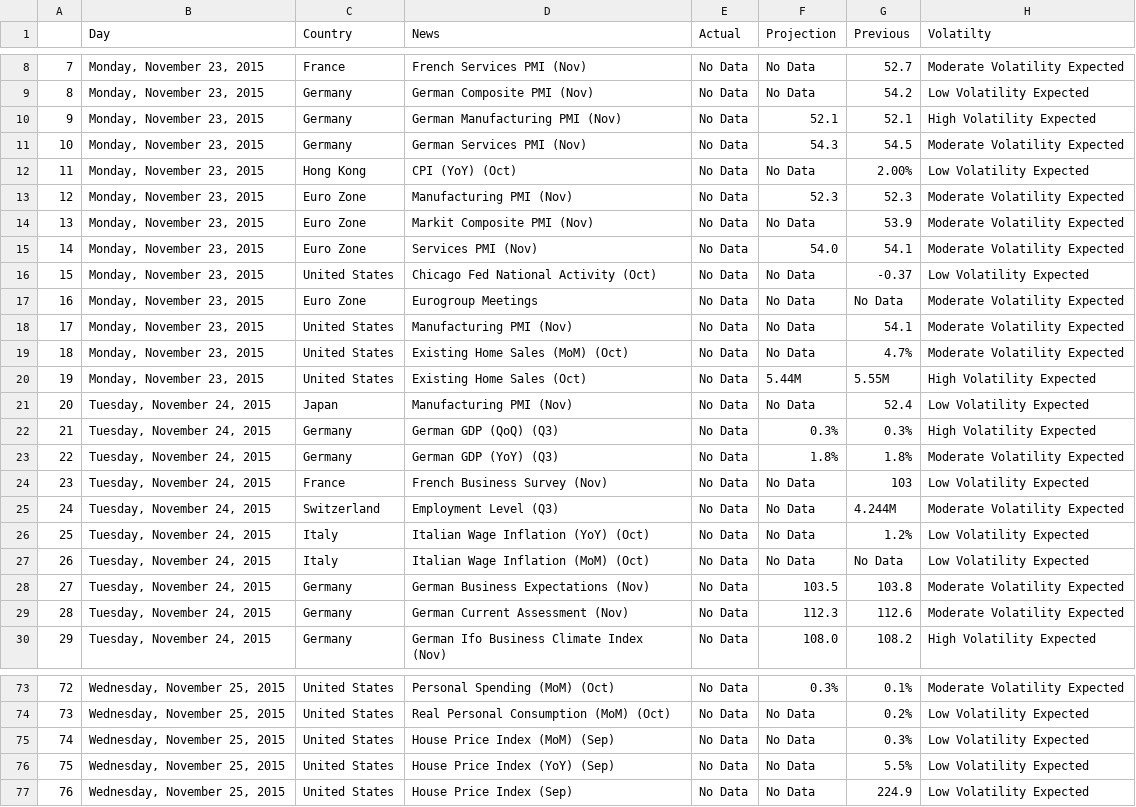
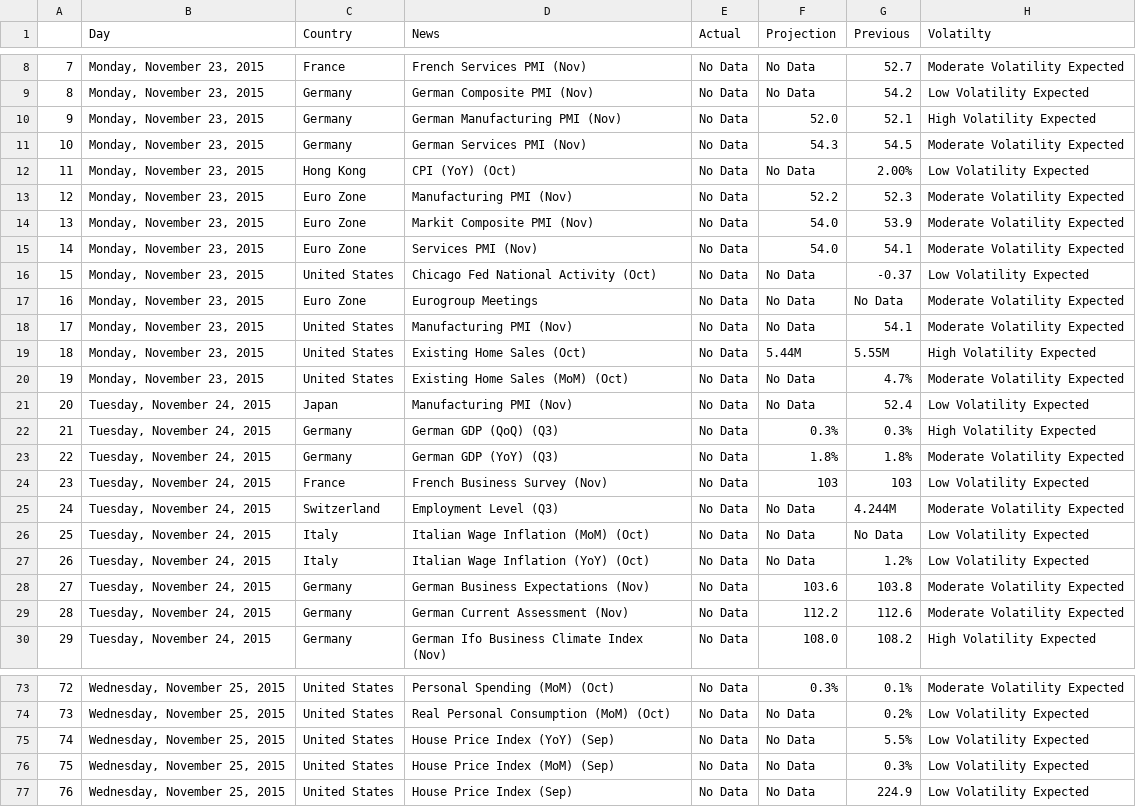
Before and after one commit to vishukapoor/Syllexa, a CSV file: Syllexa.github.io/Economic Calendar/Economic Calender.csv, drawn as a sheet; only a part is shown, gaps mark what is left out; addresses are those after the commit; the diff covers the shown part only; the diff names each change by its address in the sheet, - before the commit and + after, or states it on an @@ line.

```diff
--- a/Syllexa.github.io/Economic Calendar/Economic Calender.csv
+++ b/Syllexa.github.io/Economic Calendar/Economic Calender.csv
-F10 (Projection): 52.1
+F10 (Projection): 52.0
-F13 (Projection): 52.3
+F13 (Projection): 52.2
-F14 (Projection): No Data
+F14 (Projection): 54.0
@@ row 20 moved to row 19: 18 @@
@@ column A renumbered between rows 20 and 149 @@
-F24 (Projection): No Data
+F24 (Projection): 103
@@ row 27 moved to row 26: 25 @@
-F28 (Projection): 103.5
+F28 (Projection): 103.6
-F29 (Projection): 112.3
+F29 (Projection): 112.2
@@ row 76 moved to row 75: 74 @@
```
Also changed, not shown: 1 added row, 1 removed row, 9 moved rows and 10 edited cells elsewhere in this file, Syllexa.github.io/Currency/Currency.csv, Syllexa.github.io/Market-Movement/data.csv, 3 other files.
